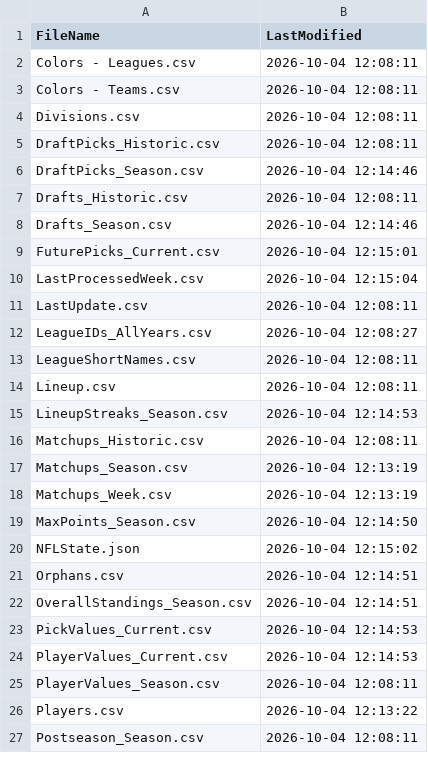
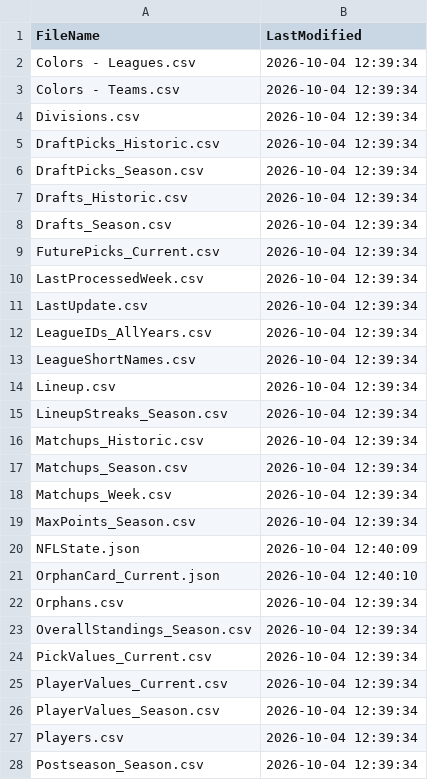
Before and after one commit to wrightc214/NCAA180-Sleeper, a CSV file: data/LastUpdate.csv, drawn as a sheet; only a part is shown; the diff covers the shown part only.

```diff
--- a/data/LastUpdate.csv
+++ b/data/LastUpdate.csv
@@ -1,27 +1,28 @@
 FileName,LastModified
-Colors - Leagues.csv,2026-10-04 12:08:11
-Colors - Teams.csv,2026-10-04 12:08:11
-Divisions.csv,2026-10-04 12:08:11
-DraftPicks_Historic.csv,2026-10-04 12:08:11
-DraftPicks_Season.csv,2026-10-04 12:14:46
-Drafts_Historic.csv,2026-10-04 12:08:11
-Drafts_Season.csv,2026-10-04 12:14:46
-FuturePicks_Current.csv,2026-10-04 12:15:01
-LastProcessedWeek.csv,2026-10-04 12:15:04
-LastUpdate.csv,2026-10-04 12:08:11
-LeagueIDs_AllYears.csv,2026-10-04 12:08:27
-LeagueShortNames.csv,2026-10-04 12:08:11
-Lineup.csv,2026-10-04 12:08:11
-LineupStreaks_Season.csv,2026-10-04 12:14:53
-Matchups_Historic.csv,2026-10-04 12:08:11
-Matchups_Season.csv,2026-10-04 12:13:19
-Matchups_Week.csv,2026-10-04 12:13:19
-MaxPoints_Season.csv,2026-10-04 12:14:50
-NFLState.json,2026-10-04 12:15:02
-Orphans.csv,2026-10-04 12:14:51
-OverallStandings_Season.csv,2026-10-04 12:14:51
-PickValues_Current.csv,2026-10-04 12:14:53
-PlayerValues_Current.csv,2026-10-04 12:14:53
-PlayerValues_Season.csv,2026-10-04 12:08:11
-Players.csv,2026-10-04 12:13:22
-Postseason_Season.csv,2026-10-04 12:08:11
+Colors - Leagues.csv,2026-10-04 12:39:34
+Colors - Teams.csv,2026-10-04 12:39:34
+Divisions.csv,2026-10-04 12:39:34
+DraftPicks_Historic.csv,2026-10-04 12:39:34
+DraftPicks_Season.csv,2026-10-04 12:39:34
+Drafts_Historic.csv,2026-10-04 12:39:34
+Drafts_Season.csv,2026-10-04 12:39:34
+FuturePicks_Current.csv,2026-10-04 12:39:34
+LastProcessedWeek.csv,2026-10-04 12:39:34
+LastUpdate.csv,2026-10-04 12:39:34
+LeagueIDs_AllYears.csv,2026-10-04 12:39:34
+LeagueShortNames.csv,2026-10-04 12:39:34
+Lineup.csv,2026-10-04 12:39:34
+LineupStreaks_Season.csv,2026-10-04 12:39:34
+Matchups_Historic.csv,2026-10-04 12:39:34
+Matchups_Season.csv,2026-10-04 12:39:34
+Matchups_Week.csv,2026-10-04 12:39:34
+MaxPoints_Season.csv,2026-10-04 12:39:34
+NFLState.json,2026-10-04 12:40:09
+OrphanCard_Current.json,2026-10-04 12:40:10
+Orphans.csv,2026-10-04 12:39:34
+OverallStandings_Season.csv,2026-10-04 12:39:34
+PickValues_Current.csv,2026-10-04 12:39:34
+PlayerValues_Current.csv,2026-10-04 12:39:34
+PlayerValues_Season.csv,2026-10-04 12:39:34
+Players.csv,2026-10-04 12:39:34
+Postseason_Season.csv,2026-10-04 12:39:34
```
Also changed, not shown: 18 edited cells elsewhere in this file, 1 other file.
